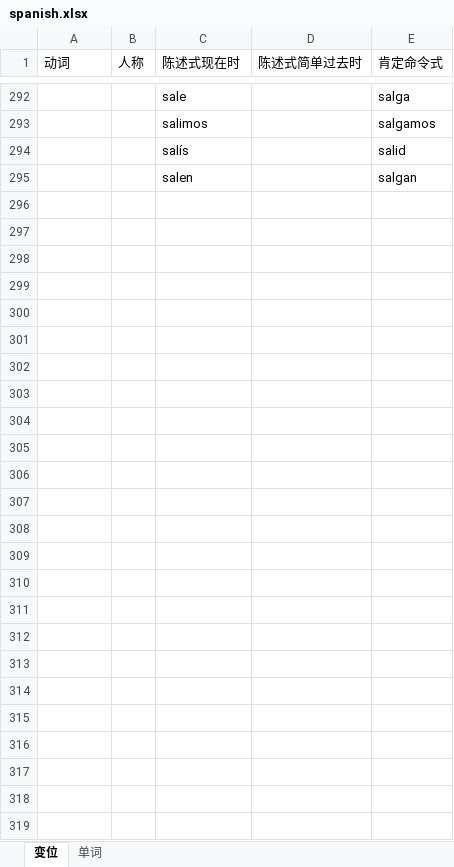
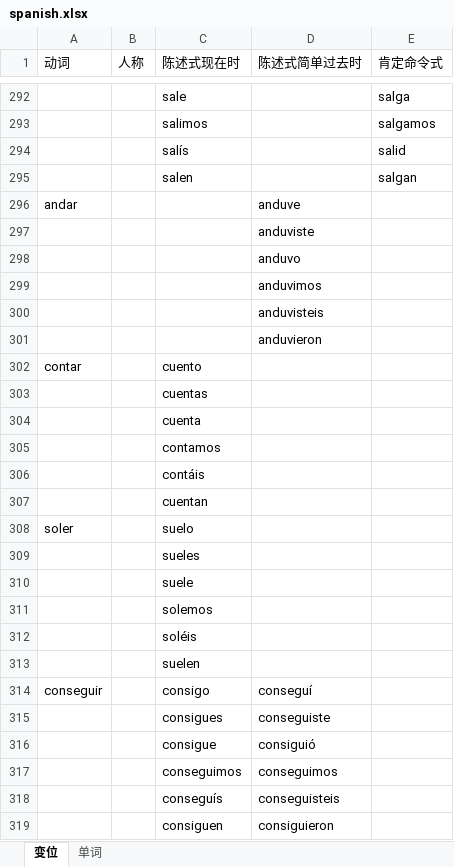
Before and after one commit to Freral/Spanish, an Excel workbook: spanish.xlsx, sheet 变位, drawn as a sheet; only a part is shown, gaps mark what is left out; values as stored, in another font and other column widths than the file's, no borders; the diff covers the shown part only; the diff names each change by its address in the sheet, - before the commit and + after, or states it on an @@ line.

```diff
--- a/spanish.xlsx (sheet 变位)
+++ b/spanish.xlsx (sheet 变位)
+row 296: andar |  |  | anduve
+row 297:  |  |  | anduviste
+row 298:  |  |  | anduvo
+row 299:  |  |  | anduvimos
+row 300:  |  |  | anduvisteis
+row 301:  |  |  | anduvieron
+row 302: contar |  | cuento
+row 303:  |  | cuentas
+row 304:  |  | cuenta
+row 305:  |  | contamos
+row 306:  |  | contáis
+row 307:  |  | cuentan
+row 308: soler |  | suelo
+row 309:  |  | sueles
+row 310:  |  | suele
+row 311:  |  | solemos
+row 312:  |  | soléis
+row 313:  |  | suelen
+row 314: conseguir |  | consigo | conseguí
+row 315:  |  | consigues | conseguiste
+row 316:  |  | consigue | consiguió
+row 317:  |  | conseguimos | conseguimos
+row 318:  |  | conseguís | conseguisteis
+row 319:  |  | consiguen | consiguieron
```
Also changed, not shown: 3 edited cells elsewhere in this sheet, sheet 单词.
